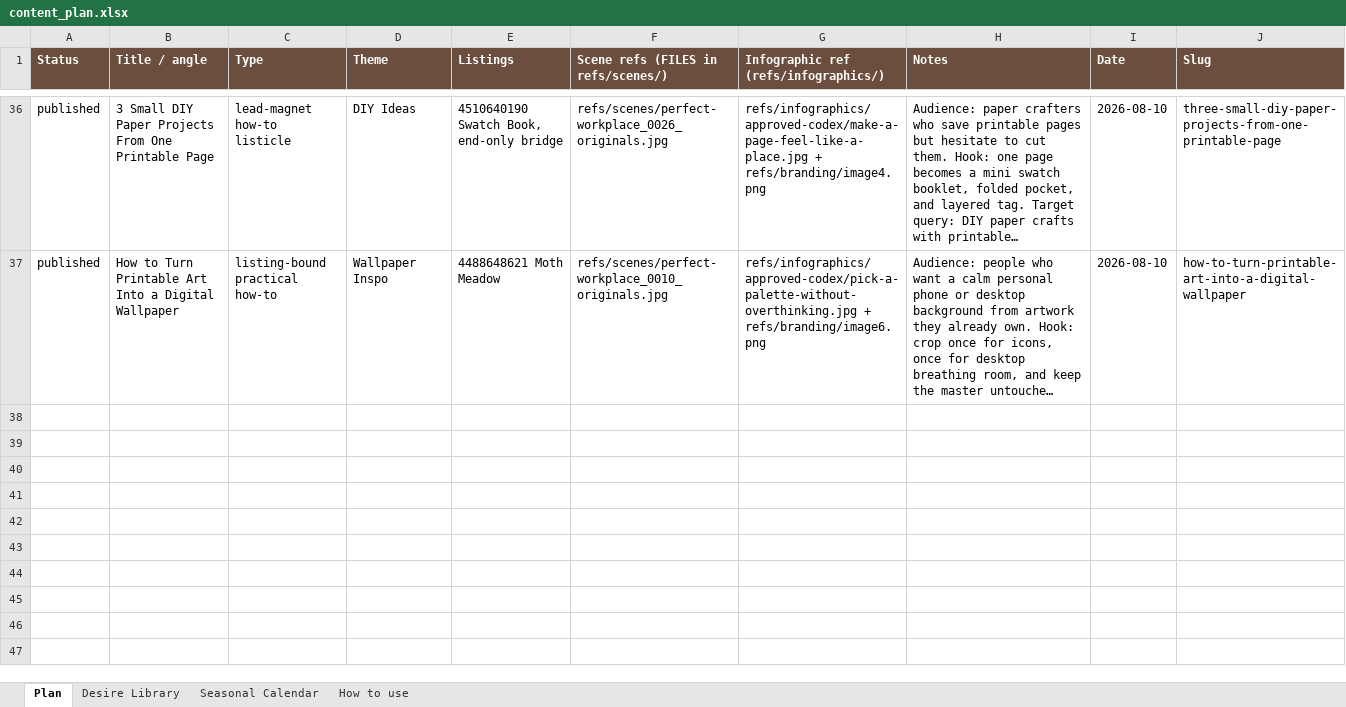
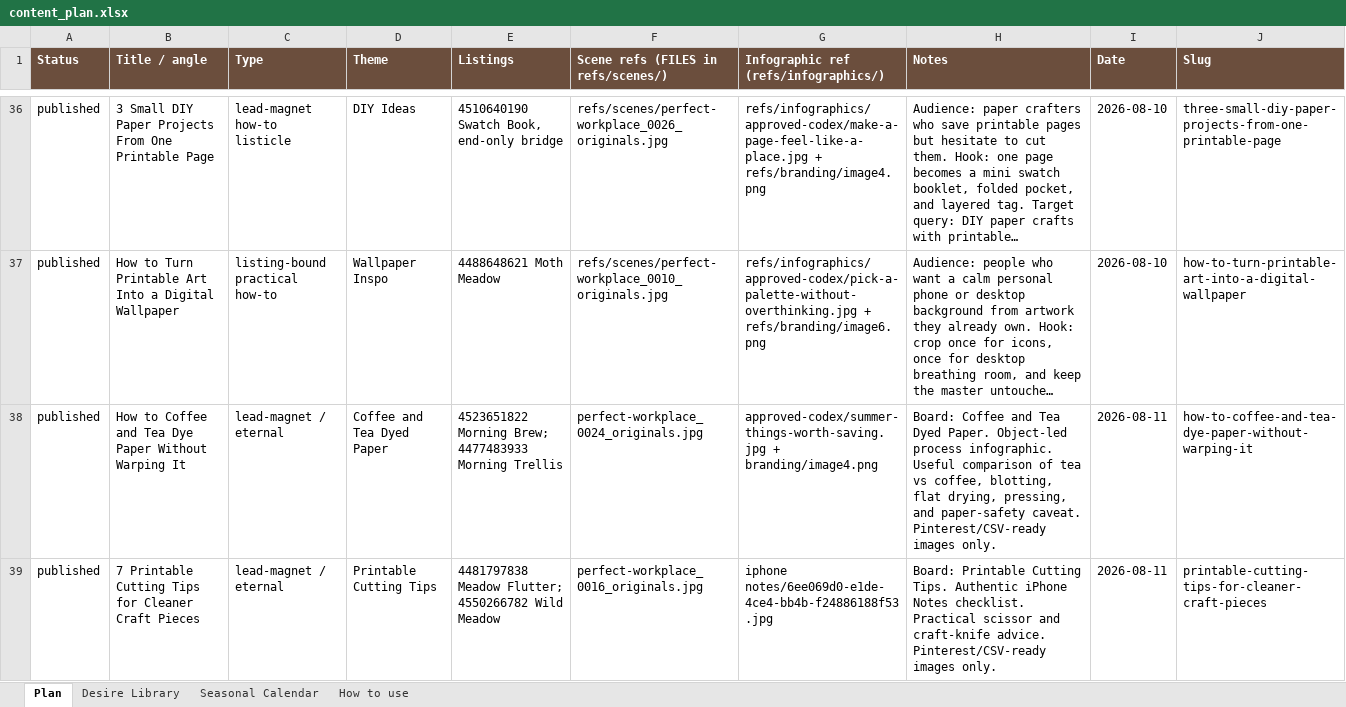
Before and after one commit to sentimentalicaetsy-spec/sentimentalica-site, an Excel workbook: content_plan.xlsx, sheet Plan, drawn as a sheet; only a part is shown, gaps mark what is left out; long unchanged cells end in …; values as stored, in another font and other column widths than the file's, no borders; the diff covers the shown part only; the diff names each change by its address in the sheet, - before the commit and + after, or states it on an @@ line.

Commit message:
post: add four practical paper craft guides

```diff
--- a/content_plan.xlsx (sheet Plan)
+++ b/content_plan.xlsx (sheet Plan)
+row 38: published | How to Coffee and Tea Dye Paper Without Warping It | lead-magnet / eternal | Coffee and Tea Dyed Paper | 4523651822 Morning Brew; 4477483933 Morning Trellis | perfect-workplace_0024_originals.jpg | approved-codex/summer-things-worth-saving.jpg + branding/image4.png | Board: Coffee and Tea Dyed Paper. Object-led process infographic. Useful comparison of tea vs coffee, blotting, flat drying, pressing, and paper-safety caveat. Pinterest/CSV-ready images only. | 2026-08-11 | how-to-coffee-and-tea-dye-paper-without-warping-it
+row 39: published | 7 Printable Cutting Tips for Cleaner Craft Pieces | lead-magnet / eternal | Printable Cutting Tips | 4481797838 Meadow Flutter; 4550266782 Wild Meadow | perfect-workplace_0016_originals.jpg | iphone notes/6ee069d0-e1de-4ce4-bb4b-f24886188f53.jpg | Board: Printable Cutting Tips. Authentic iPhone Notes checklist. Practical scissor and craft-knife advice. Pinterest/CSV-ready images only. | 2026-08-11 | printable-cutting-tips-for-cleaner-craft-pieces
```
Also changed, not shown: 2 added rows elsewhere in this sheet, 38 other files.
